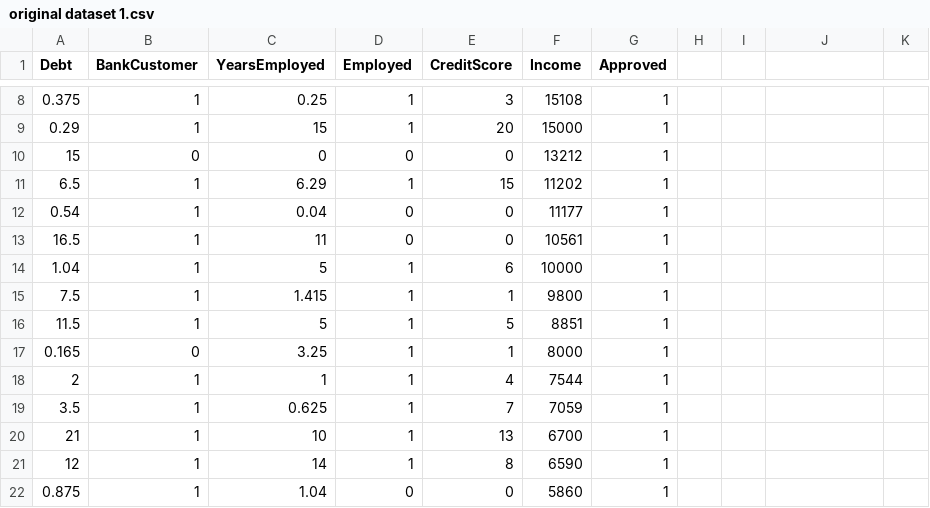
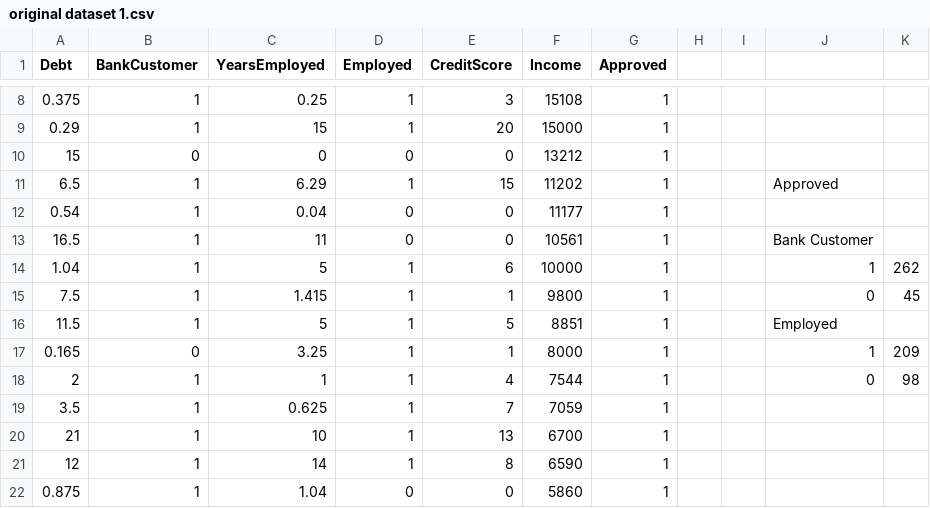
Before and after one commit to johnramil02/Credit-Card-Approval-Code-NB, a CSV file: original dataset 1.csv, drawn as a sheet; only a part is shown, gaps mark what is left out; the diff names each change by its address in the sheet, - before the commit and + after, or states it on an @@ line.

```diff
--- a/original dataset 1.csv
+++ b/original dataset 1.csv
-J11: (empty)
+J11: Approved
-J13: (empty)
+J13: Bank Customer
-J14: (empty)
+J14: 1
-K14: (empty)
+K14: 262
-J15: (empty)
+J15: 0
-K15: (empty)
+K15: 45
-J16: (empty)
+J16: Employed
-J17: (empty)
+J17: 1
-K17: (empty)
+K17: 209
-J18: (empty)
+J18: 0
-K18: (empty)
+K18: 98
```
Also changed, not shown: feature_test 0.csv, original dataset 0.csv, 6 other files.
